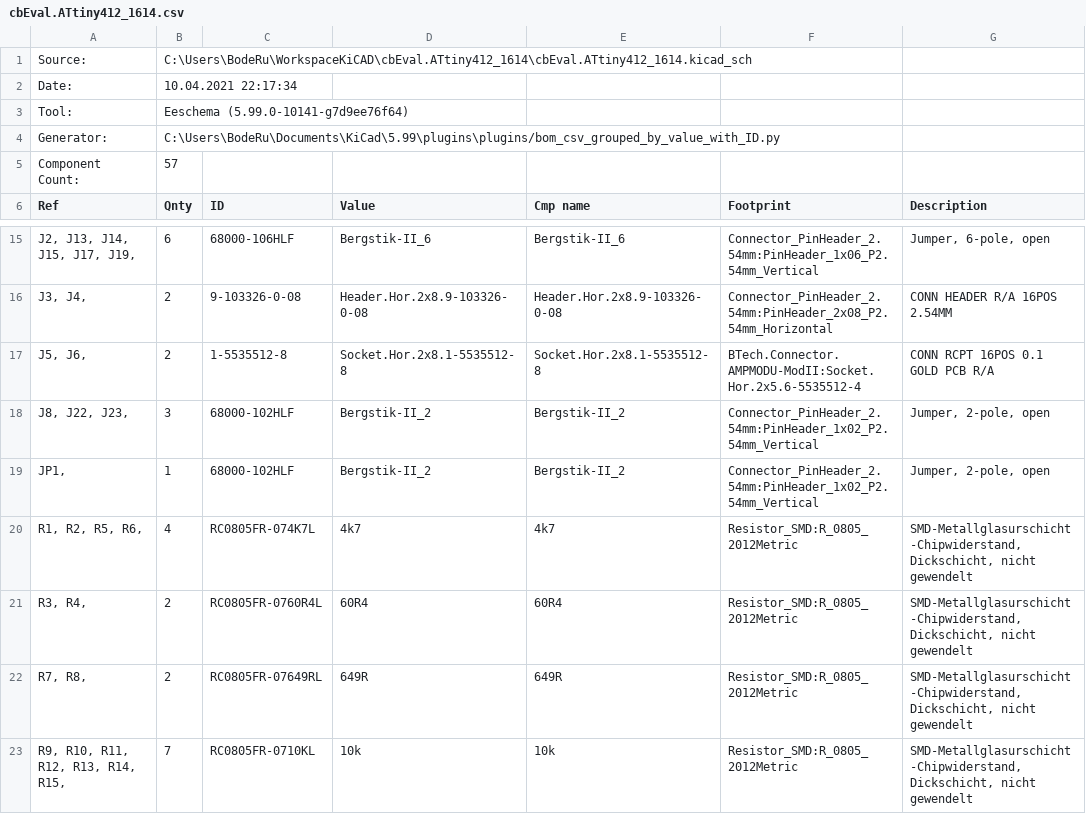
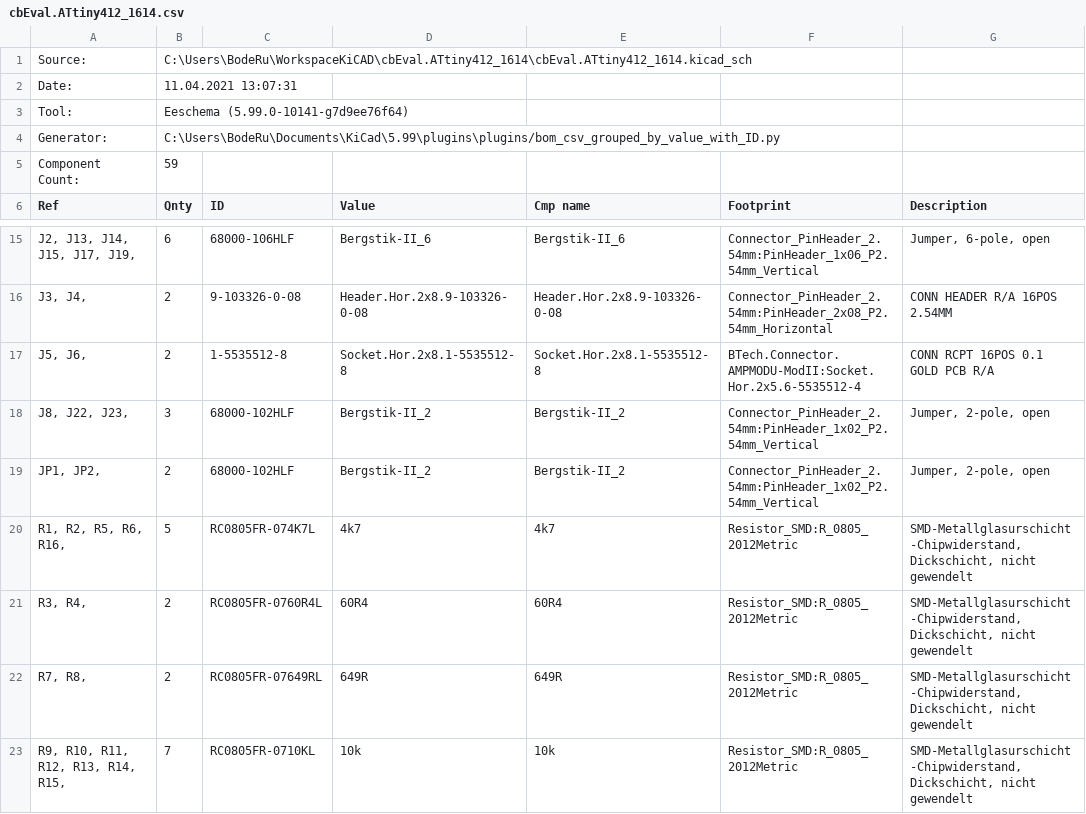
Before and after one commit to boderu/cbEval.ATtiny412_1614, a CSV file: cbEval.ATtiny412_1614.csv, drawn as a sheet; only a part is shown, gaps mark what is left out.

```diff
--- a/cbEval.ATtiny412_1614.csv
+++ b/cbEval.ATtiny412_1614.csv
@@ -1,6 +1,6 @@
 "Source:","C:\Users\BodeRu\WorkspaceKiCAD\cbEval.ATtiny412_1614\cbEval.ATtiny412_1614.kicad_sch"
-"Date:","10.04.2021 22:17:34"
+"Date:","11.04.2021 13:07:31"
 "Tool:","Eeschema (5.99.0-10141-g7d9ee76f64)"
 "Generator:","C:\Users\BodeRu\Documents\KiCad\5.99\plugins\plugins/bom_csv_grouped_by_value_with_ID.py"
-"Component Count:","57"
+"Component Count:","59"
 "Ref","Qnty","ID","Value","Cmp name","Footprint","Description"
@@ -18,4 +18,4 @@
 "J8, J22, J23, ","3","68000-102HLF","Bergstik-II_2","Bergstik-II_2","Connector_PinHeader_2.54mm:PinHeader_1x02_P2.54mm_Vertical","Jumper, 2-pole, open"
-"JP1, ","1","68000-102HLF","Bergstik-II_2","Bergstik-II_2","Connector_PinHeader_2.54mm:PinHeader_1x02_P2.54mm_Vertical","Jumper, 2-pole, open"
-"R1, R2, R5, R6, ","4","RC0805FR-074K7L","4k7","4k7","Resistor_SMD:R_0805_2012Metric","SMD-Metallglasurschicht-Chipwiderstand, Dickschicht, nicht gewendelt"
+"JP1, JP2, ","2","68000-102HLF","Bergstik-II_2","Bergstik-II_2","Connector_PinHeader_2.54mm:PinHeader_1x02_P2.54mm_Vertical","Jumper, 2-pole, open"
+"R1, R2, R5, R6, R16, ","5","RC0805FR-074K7L","4k7","4k7","Resistor_SMD:R_0805_2012Metric","SMD-Metallglasurschicht-Chipwiderstand, Dickschicht, nicht gewendelt"
 "R3, R4, ","2","RC0805FR-0760R4L","60R4","60R4","Resistor_SMD:R_0805_2012Metric","SMD-Metallglasurschicht-Chipwiderstand, Dickschicht, nicht gewendelt"
```
Also changed, not shown: 4 other files.
